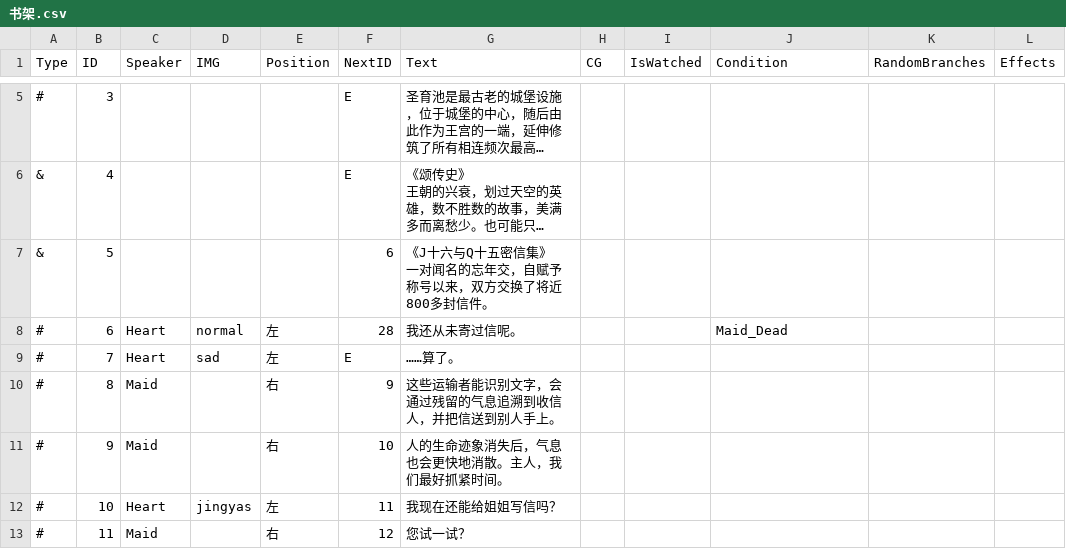
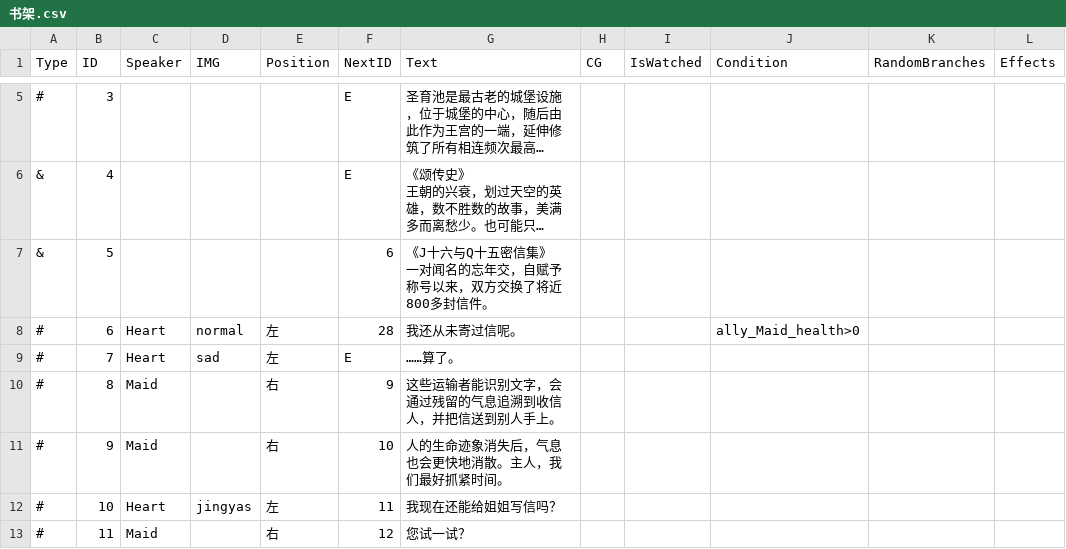
Before and after one commit to clothgown/UGJ2025, a CSV file: Assets/Resources/Prop/书架.csv, drawn as a sheet; only a part is shown, gaps mark what is left out; long unchanged cells end in …; the diff names each change by its address in the sheet, - before the commit and + after, or states it on an @@ line.

```diff
--- a/Assets/Resources/Prop/书架.csv
+++ b/Assets/Resources/Prop/书架.csv
-J8 (Condition): Maid_Dead
+J8 (Condition): ally_Maid_health>0
```
Also changed, not shown: Assets/Resources/1-6.csv, 17 other files.
